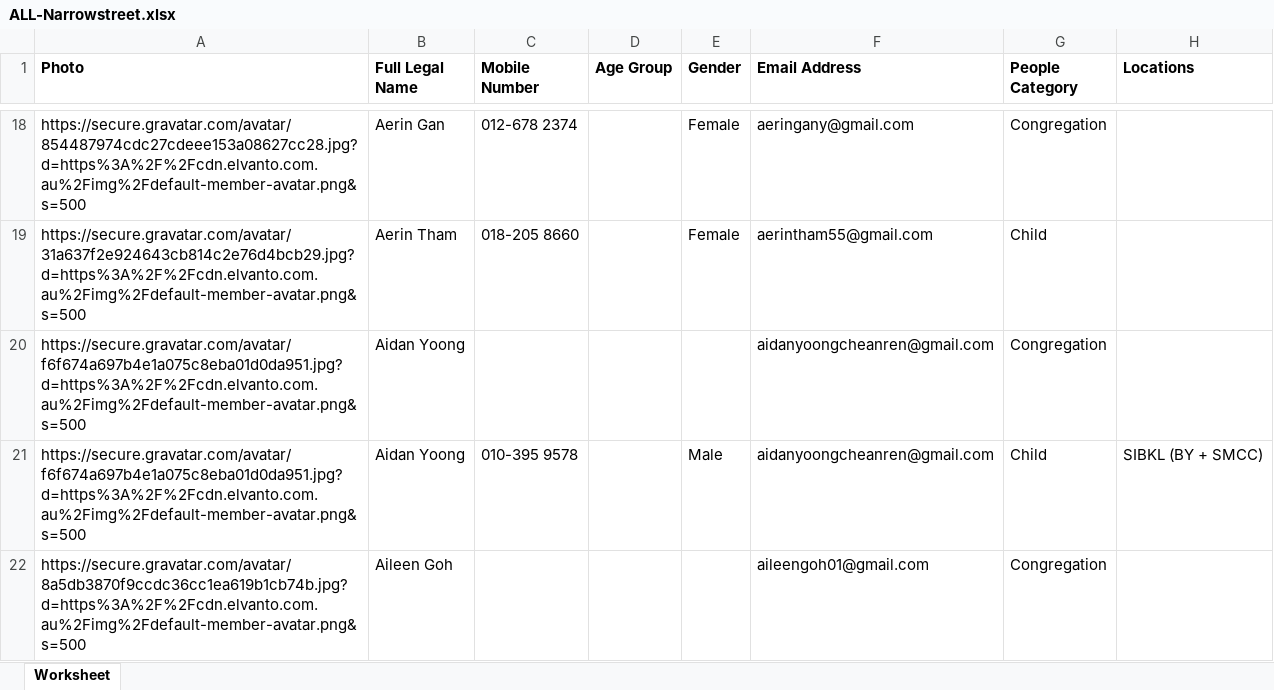
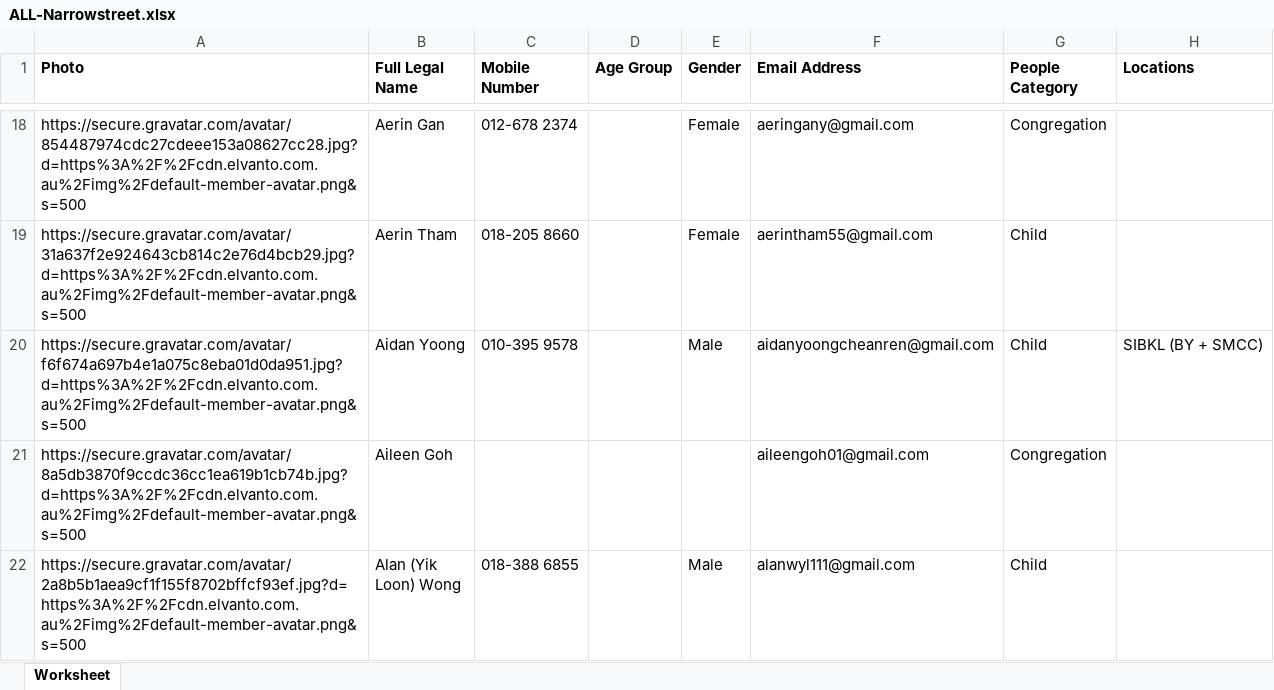
Before and after one commit to narrowstreet/QRCode-Generator-Streamlit, an Excel workbook: ALL-Narrowstreet.xlsx, sheet Worksheet, drawn as a sheet; only a part is shown, gaps mark what is left out; the shorter side is filled out with more unchanged rows; values as stored, in another font and other column widths than the file's, no borders; removed rows and columns are numbered as before the commit, all else as after; the diff covers the shown part only; the diff names each change by its address in the sheet, - before the commit and + after, or states it on an @@ line.

```diff
--- a/ALL-Narrowstreet.xlsx (sheet Worksheet)
+++ b/ALL-Narrowstreet.xlsx (sheet Worksheet)
-row 20: https://secure.gravatar.com/avatar/f6f674a697b4e1a075c8eba01d0da951.jpg?d=https%3A%2F%2Fcdn.elvanto.com.au%2Fimg%2Fdefault-member-avatar.png&s=500 | Aidan Yoong |  |  |  | aidanyoongcheanren@gmail.com | Congregation
```
Also changed, not shown: 9 added rows, 1 removed row and 5 edited cells elsewhere in this sheet.
